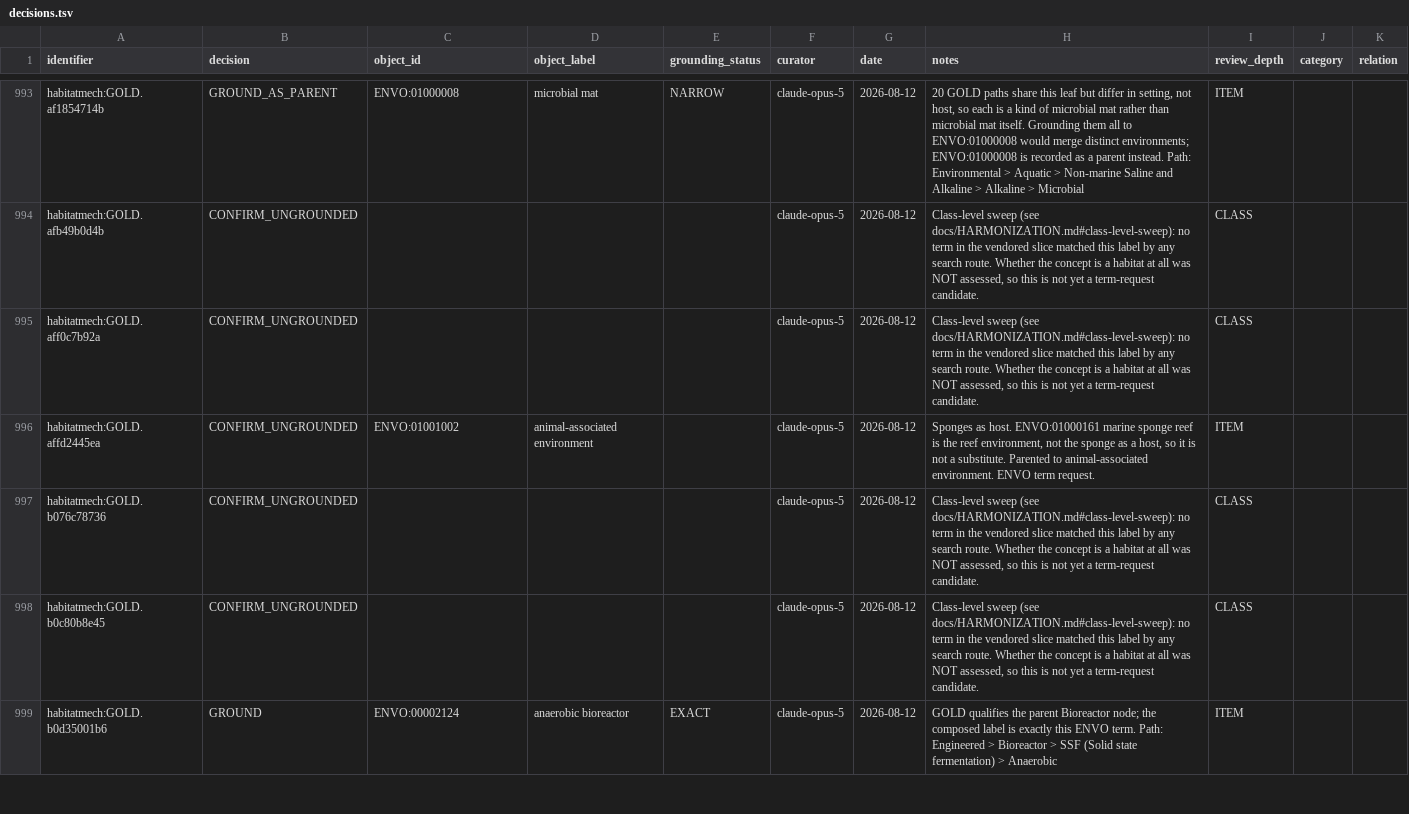
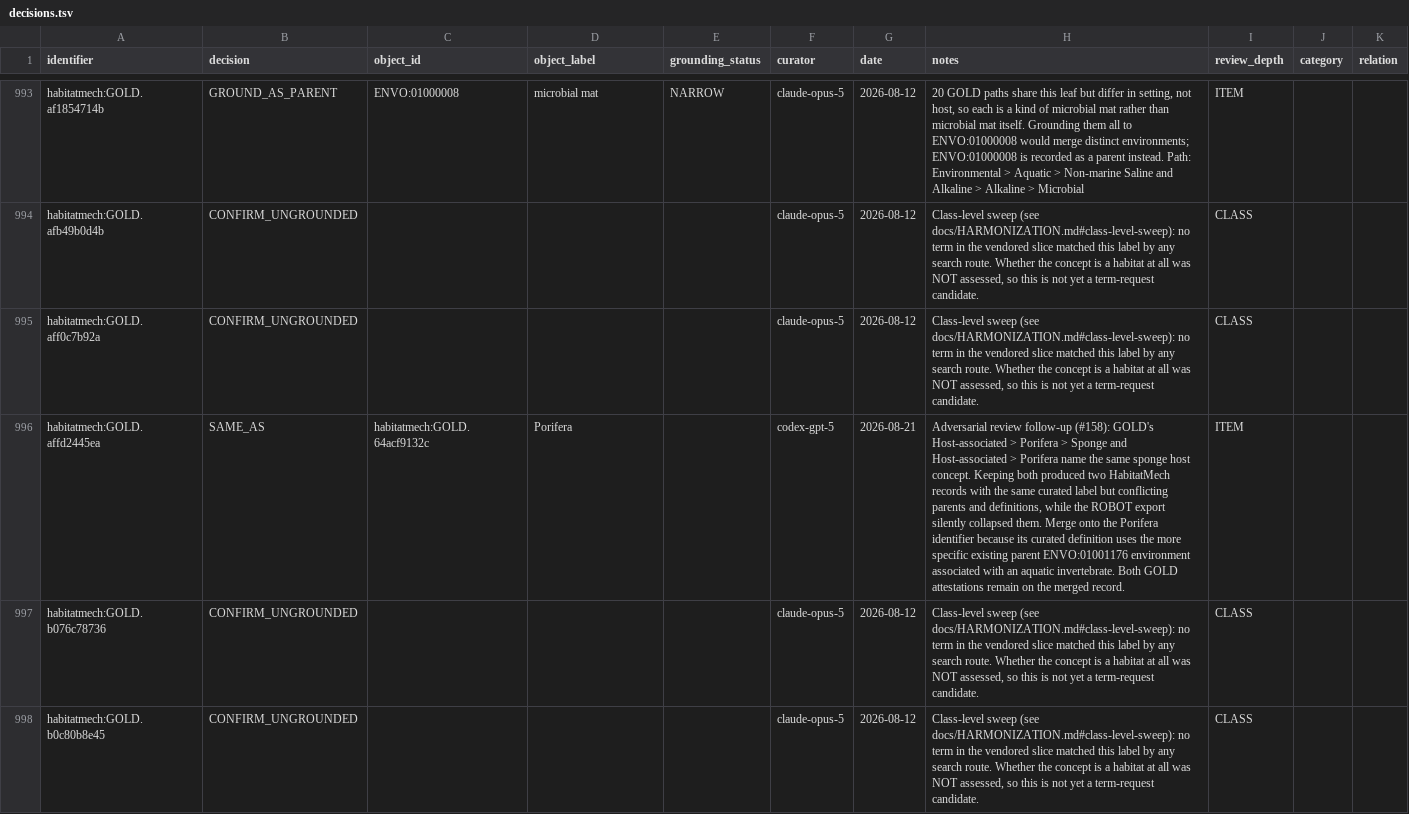
Before and after one commit to CultureBotAI/HabitatMech, a TSV file: curation/decisions.tsv, drawn as a sheet; only a part is shown, gaps mark what is left out; the shorter side is filled out with more unchanged rows; the diff names each change by its address in the sheet, - before the commit and + after, or states it on an @@ line.

```diff
--- a/curation/decisions.tsv
+++ b/curation/decisions.tsv
-B996 (decision): CONFIRM_UNGROUNDED
+B996 (decision): SAME_AS
-C996 (object_id): ENVO:01001002
+C996 (object_id): habitatmech:GOLD.64acf9132c
-D996 (object_label): animal-associated environment
+D996 (object_label): Porifera
-F996 (curator): claude-opus-5
+F996 (curator): codex-gpt-5
-G996 (date): 2026-08-12
+G996 (date): 2026-08-21
-H996 (notes): Sponges as host. ENVO:01000161 marine sponge reef is the reef environment, not the sponge as a host, so it is not a substitute. Parented to animal-associated environment. ENVO term request.
+H996 (notes): Adversarial review follow-up (#158): GOLD's Host-associated > Porifera > Sponge and Host-associated > Porifera name the same sponge host concept. Keeping both produced two HabitatMech records with the same curated label but conflicting parents and definitions, while the ROBOT export silently collapsed them. Merge onto the Porifera identifier because its curated definition uses the more specific existing parent ENVO:01001176 environment associated with an aquatic invertebrate. Both GOLD attestations remain on the merged record.
```
Also changed, not shown: curation/term_requests.tsv, data/habitats/PATHS.tsv, 6 other files.
